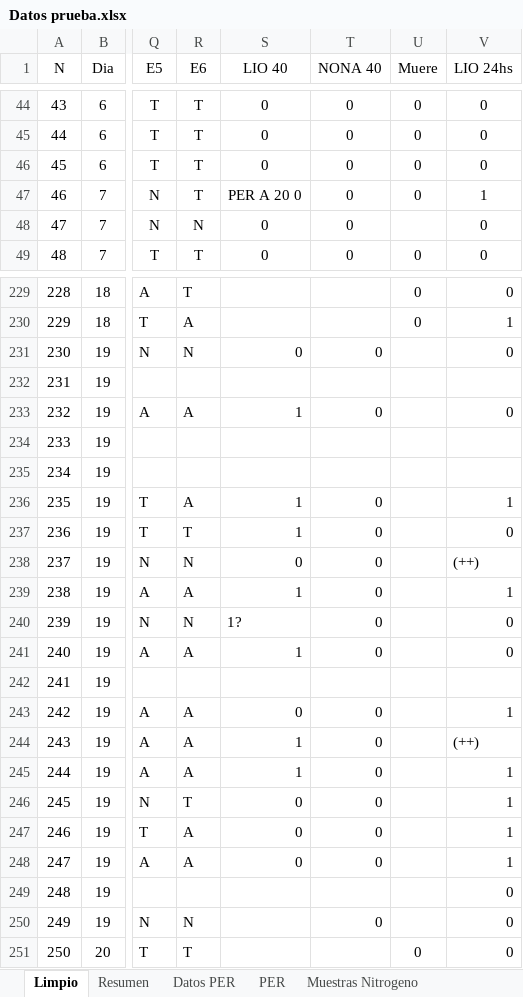
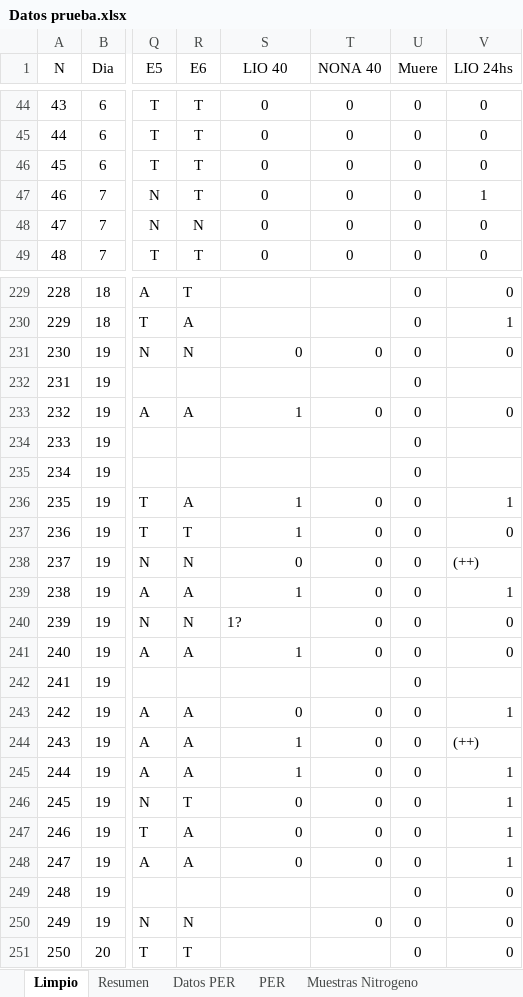
Before and after one commit to JPellettieri/Abejorros, an Excel workbook: Datos prueba.xlsx, sheet Limpio, drawn as a sheet; only a part is shown, gaps mark what is left out; values as stored, in another font and other column widths than the file's, no borders; the diff covers the shown part only; the diff names each change by its address in the sheet, - before the commit and + after, or states it on an @@ line.

Commit message:
Add files via upload

```diff
--- a/Datos prueba.xlsx (sheet Limpio)
+++ b/Datos prueba.xlsx (sheet Limpio)
-S47 (LIO 40): PER A 20 0
+S47 (LIO 40): 0
-U48 (Muere): (empty)
+U48 (Muere): 0
-U231:U250 (Muere): (empty)
+U231:U250 (Muere): 0
```
Also changed, not shown: 5 edited cells elsewhere in this sheet.
